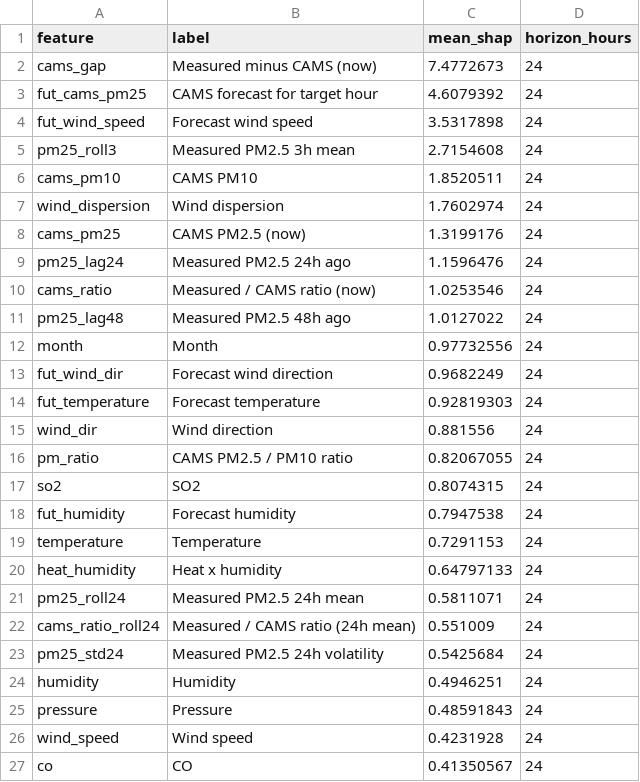
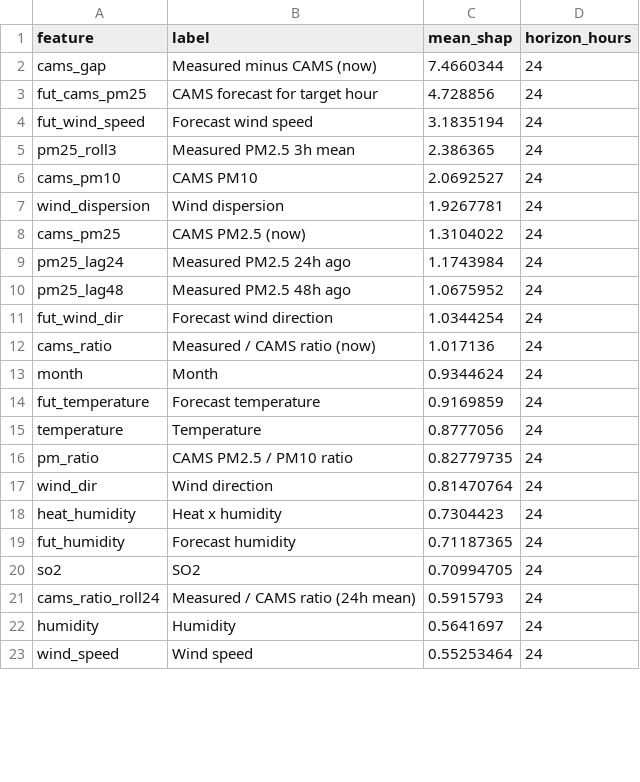
Before and after one commit to MufeedHaider/karachi-aqi-predictor, a CSV file: models/shap_importance.csv, drawn as a sheet; only a part is shown; the diff covers the shown part only.

```diff
--- a/models/shap_importance.csv
+++ b/models/shap_importance.csv
@@ -1,27 +1,23 @@
 feature,label,mean_shap,horizon_hours
-cams_gap,Measured minus CAMS (now),7.4772673,24
-fut_cams_pm25,CAMS forecast for target hour,4.6079392,24
-fut_wind_speed,Forecast wind speed,3.5317898,24
-pm25_roll3,Measured PM2.5 3h mean,2.7154608,24
-cams_pm10,CAMS PM10,1.8520511,24
-wind_dispersion,Wind dispersion,1.7602974,24
-cams_pm25,CAMS PM2.5 (now),1.3199176,24
-pm25_lag24,Measured PM2.5 24h ago,1.1596476,24
-cams_ratio,Measured / CAMS ratio (now),1.0253546,24
-pm25_lag48,Measured PM2.5 48h ago,1.0127022,24
-month,Month,0.97732556,24
-fut_wind_dir,Forecast wind direction,0.9682249,24
-fut_temperature,Forecast temperature,0.92819303,24
-wind_dir,Wind direction,0.881556,24
-pm_ratio,CAMS PM2.5 / PM10 ratio,0.82067055,24
-so2,SO2,0.8074315,24
-fut_humidity,Forecast humidity,0.7947538,24
-temperature,Temperature,0.7291153,24
-heat_humidity,Heat x humidity,0.64797133,24
-pm25_roll24,Measured PM2.5 24h mean,0.5811071,24
-cams_ratio_roll24,Measured / CAMS ratio (24h mean),0.551009,24
-pm25_std24,Measured PM2.5 24h volatility,0.5425684,24
-humidity,Humidity,0.4946251,24
-pressure,Pressure,0.48591843,24
-wind_speed,Wind speed,0.4231928,24
-co,CO,0.41350567,24
+cams_gap,Measured minus CAMS (now),7.4660344,24
+fut_cams_pm25,CAMS forecast for target hour,4.728856,24
+fut_wind_speed,Forecast wind speed,3.1835194,24
+pm25_roll3,Measured PM2.5 3h mean,2.386365,24
+cams_pm10,CAMS PM10,2.0692527,24
+wind_dispersion,Wind dispersion,1.9267781,24
+cams_pm25,CAMS PM2.5 (now),1.3104022,24
+pm25_lag24,Measured PM2.5 24h ago,1.1743984,24
+pm25_lag48,Measured PM2.5 48h ago,1.0675952,24
+fut_wind_dir,Forecast wind direction,1.0344254,24
+cams_ratio,Measured / CAMS ratio (now),1.017136,24
+month,Month,0.9344624,24
+fut_temperature,Forecast temperature,0.9169859,24
+temperature,Temperature,0.8777056,24
+pm_ratio,CAMS PM2.5 / PM10 ratio,0.82779735,24
+wind_dir,Wind direction,0.81470764,24
+heat_humidity,Heat x humidity,0.7304423,24
+fut_humidity,Forecast humidity,0.71187365,24
+so2,SO2,0.70994705,24
+cams_ratio_roll24,Measured / CAMS ratio (24h mean),0.5915793,24
+humidity,Humidity,0.5641697,24
+wind_speed,Wind speed,0.55253464,24
```
Also changed, not shown: 14 added rows, 10 removed rows and 12 edited cells elsewhere in this file, data/forecast_72hr.csv, data/ground_history.csv, 10 other files.
